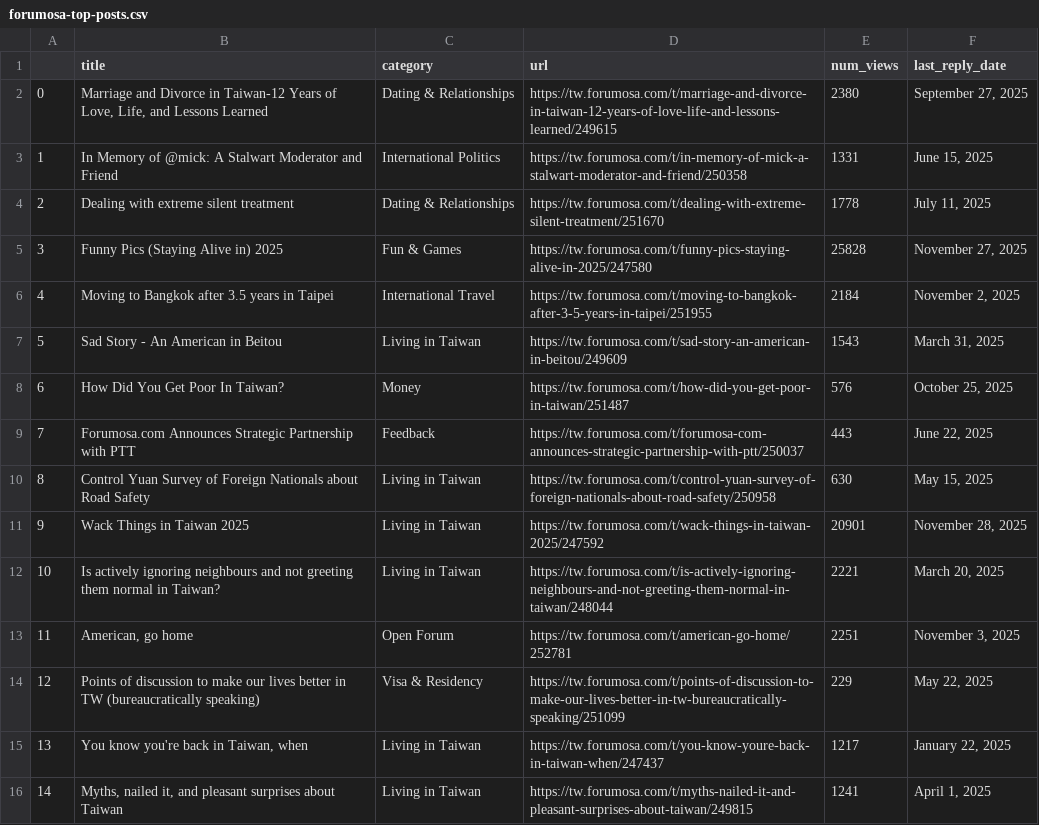
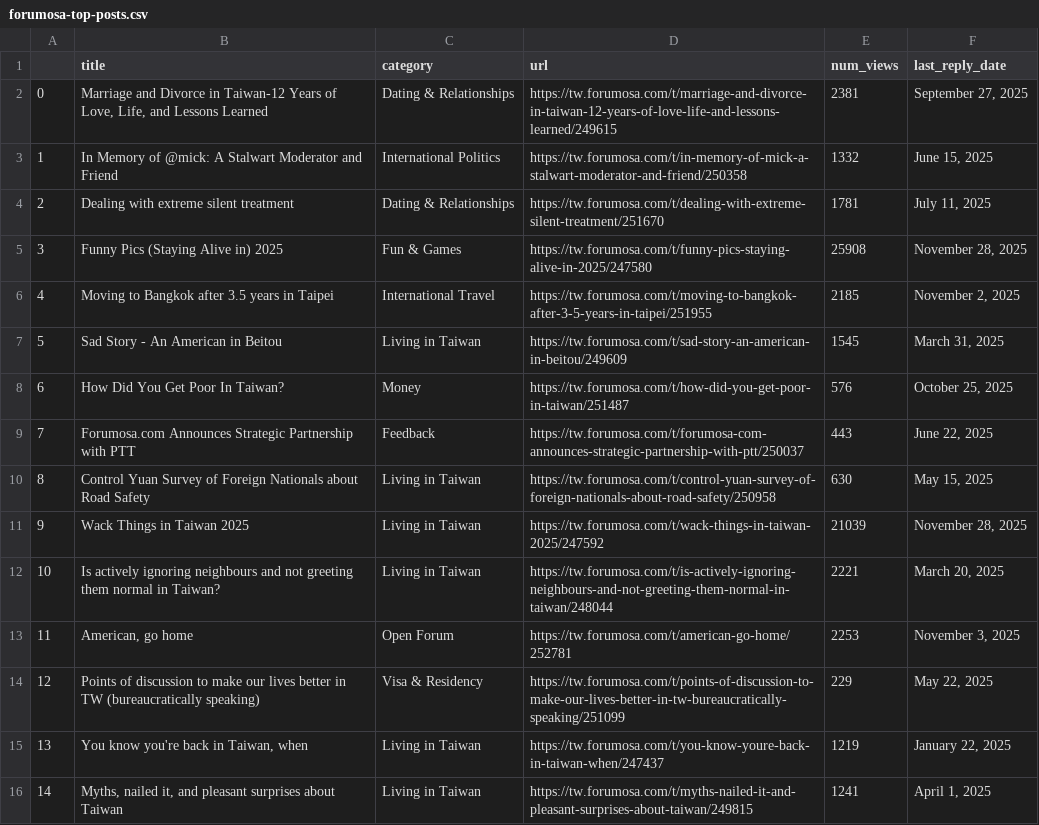
Before and after one commit to ssaanndwich/scrape-forumosa, a CSV file: forumosa-top-posts.csv, drawn as a sheet; only a part is shown; the diff covers the shown part only.

```diff
--- a/forumosa-top-posts.csv
+++ b/forumosa-top-posts.csv
@@ -1,8 +1,8 @@
 ,title,category,url,num_views,last_reply_date
-0,"Marriage and Divorce in Taiwan-12 Years of Love, Life, and Lessons Learned",Dating & Relationships,https://tw.forumosa.com/t/marriage-and-divorce-in-taiwan-12-years-of-love-life-and-lessons-learned/249615,2380,"September 27, 2025"
-1,In Memory of @mick: A Stalwart Moderator and Friend,International Politics,https://tw.forumosa.com/t/in-memory-of-mick-a-stalwart-moderator-and-friend/250358,1331,"June 15, 2025"
-2,Dealing with extreme silent treatment,Dating & Relationships,https://tw.forumosa.com/t/dealing-with-extreme-silent-treatment/251670,1778,"July 11, 2025"
-3,Funny Pics (Staying Alive in) 2025,Fun & Games,https://tw.forumosa.com/t/funny-pics-staying-alive-in-2025/247580,25828,"November 27, 2025"
-4,Moving to Bangkok after 3.5 years in Taipei,International Travel,https://tw.forumosa.com/t/moving-to-bangkok-after-3-5-years-in-taipei/251955,2184,"November 2, 2025"
-5,Sad Story - An American in Beitou,Living in Taiwan,https://tw.forumosa.com/t/sad-story-an-american-in-beitou/249609,1543,"March 31, 2025"
+0,"Marriage and Divorce in Taiwan-12 Years of Love, Life, and Lessons Learned",Dating & Relationships,https://tw.forumosa.com/t/marriage-and-divorce-in-taiwan-12-years-of-love-life-and-lessons-learned/249615,2381,"September 27, 2025"
+1,In Memory of @mick: A Stalwart Moderator and Friend,International Politics,https://tw.forumosa.com/t/in-memory-of-mick-a-stalwart-moderator-and-friend/250358,1332,"June 15, 2025"
+2,Dealing with extreme silent treatment,Dating & Relationships,https://tw.forumosa.com/t/dealing-with-extreme-silent-treatment/251670,1781,"July 11, 2025"
+3,Funny Pics (Staying Alive in) 2025,Fun & Games,https://tw.forumosa.com/t/funny-pics-staying-alive-in-2025/247580,25908,"November 28, 2025"
+4,Moving to Bangkok after 3.5 years in Taipei,International Travel,https://tw.forumosa.com/t/moving-to-bangkok-after-3-5-years-in-taipei/251955,2185,"November 2, 2025"
+5,Sad Story - An American in Beitou,Living in Taiwan,https://tw.forumosa.com/t/sad-story-an-american-in-beitou/249609,1545,"March 31, 2025"
 6,How Did You Get Poor In Taiwan?,Money,https://tw.forumosa.com/t/how-did-you-get-poor-in-taiwan/251487,576,"October 25, 2025"
@@ -10,7 +10,7 @@
 8,Control Yuan Survey of Foreign Nationals about Road Safety,Living in Taiwan,https://tw.forumosa.com/t/control-yuan-survey-of-foreign-nationals-about-road-safety/250958,630,"May 15, 2025"
-9,Wack Things in Taiwan 2025,Living in Taiwan,https://tw.forumosa.com/t/wack-things-in-taiwan-2025/247592,20901,"November 28, 2025"
+9,Wack Things in Taiwan 2025,Living in Taiwan,https://tw.forumosa.com/t/wack-things-in-taiwan-2025/247592,21039,"November 28, 2025"
 10,Is actively ignoring neighbours and not greeting them normal in Taiwan?,Living in Taiwan,https://tw.forumosa.com/t/is-actively-ignoring-neighbours-and-not-greeting-them-normal-in-taiwan/248044,2221,"March 20, 2025"
-11,"American, go home",Open Forum,https://tw.forumosa.com/t/american-go-home/252781,2251,"November 3, 2025"
+11,"American, go home",Open Forum,https://tw.forumosa.com/t/american-go-home/252781,2253,"November 3, 2025"
 12,Points of discussion to make our lives better in TW (bureaucratically speaking),Visa & Residency,https://tw.forumosa.com/t/points-of-discussion-to-make-our-lives-better-in-tw-bureaucratically-speaking/251099,229,"May 22, 2025"
-13,"You know you're back in Taiwan, when",Living in Taiwan,https://tw.forumosa.com/t/you-know-youre-back-in-taiwan-when/247437,1217,"January 22, 2025"
+13,"You know you're back in Taiwan, when",Living in Taiwan,https://tw.forumosa.com/t/you-know-youre-back-in-taiwan-when/247437,1219,"January 22, 2025"
 14,"Myths, nailed it, and pleasant surprises about Taiwan",Living in Taiwan,https://tw.forumosa.com/t/myths-nailed-it-and-pleasant-surprises-about-taiwan/249815,1241,"April 1, 2025"
```
Also changed, not shown: 22 edited cells elsewhere in this file.
